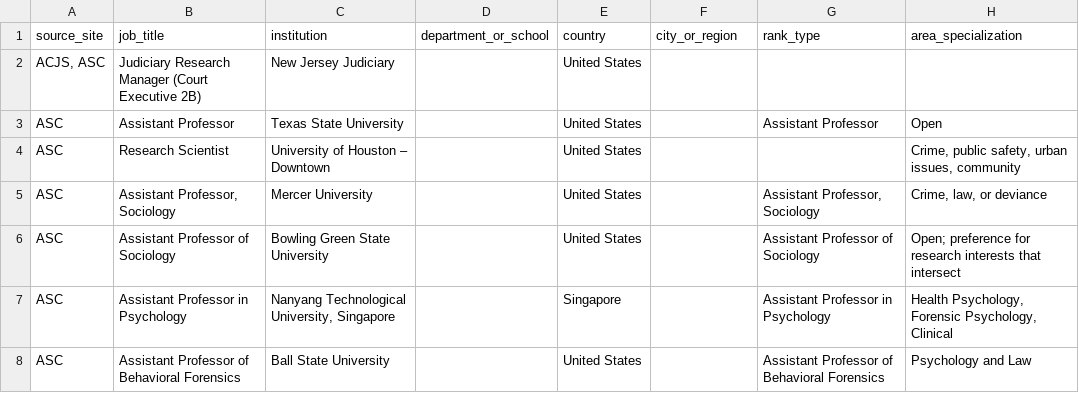
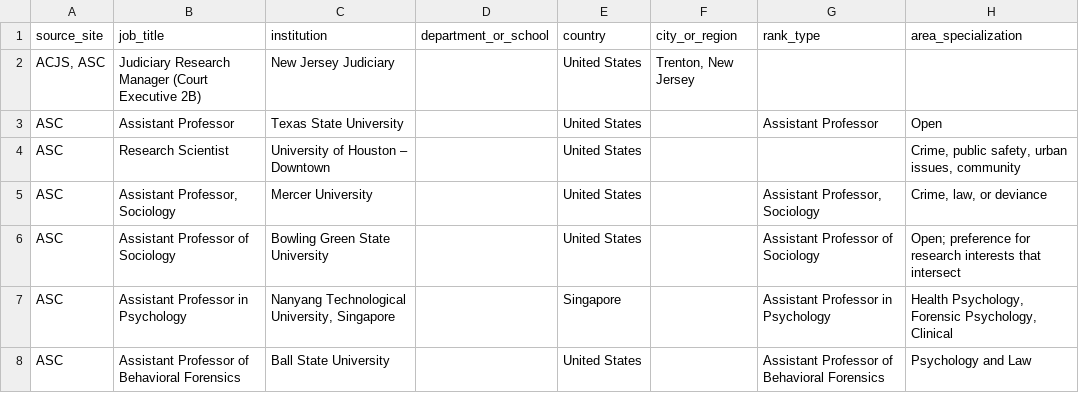
Before and after one commit to CrimConsortium-CrimRxiv/criminology-jobs, a CSV file: review.csv, drawn as a sheet; only a part is shown; the diff names each change by its address in the sheet, - before the commit and + after, or states it on an @@ line.

Commit message:
Refresh: 2026-11-06 (+7 new, 19 pending review)

```diff
--- a/review.csv
+++ b/review.csv
-F2 (city_or_region): (empty)
+F2 (city_or_region): Trenton, New Jersey
```
Also changed, not shown: criminology_jobs.csv, 2 other files.
